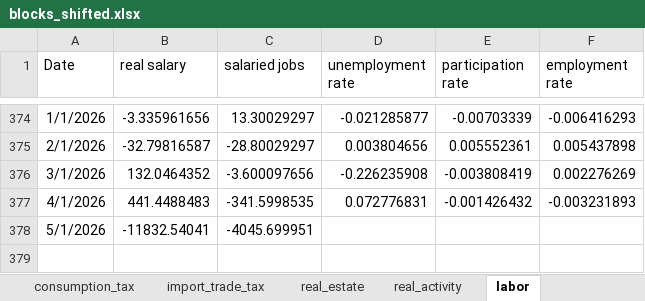
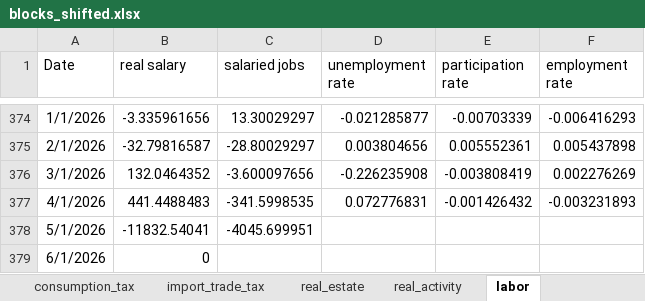
Before and after one commit to EvyatarSegal/gdp-nowcasting-seminar, an Excel workbook: data/clean/blocks_shifted.xlsx, sheet labor, drawn as a sheet; only a part is shown, gaps mark what is left out; values as stored, in another font and other column widths than the file's, no borders; the diff names each change by its address in the sheet, - before the commit and + after, or states it on an @@ line.

```diff
--- a/data/clean/blocks_shifted.xlsx (sheet labor)
+++ b/data/clean/blocks_shifted.xlsx (sheet labor)
+row 379: 6/1/2026 | 0
```
Also changed, not shown: sheet real_estate, sheet corporate_business_tax, sheet real_activity, sheet personal_labor_income_taxes, sheet import_trade_tax, sheet consumption_tax, 1 more sheet, TRANSFORMATION_INFO.xlsx, blocks_real.xlsx, 6 other files.
